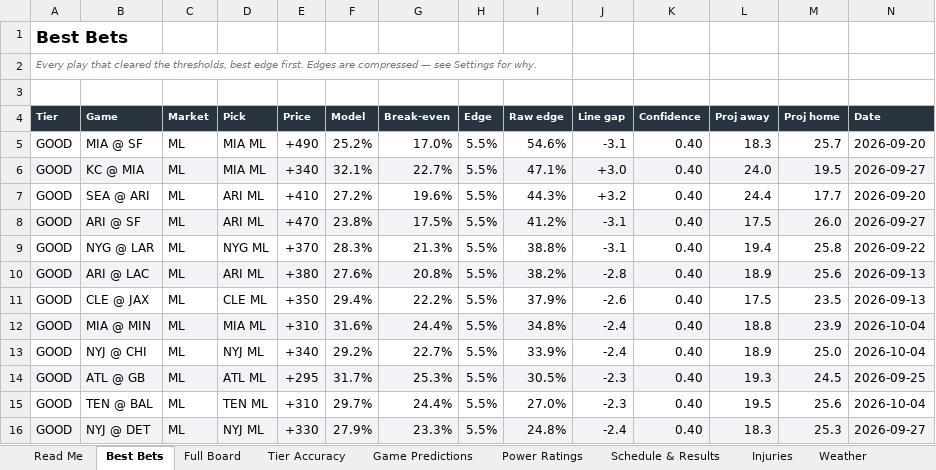
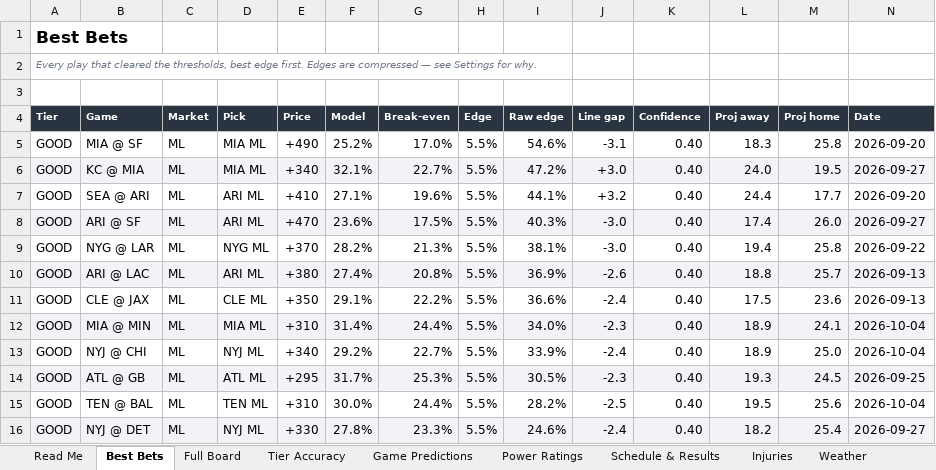
Before and after one commit to CHILLYCHILLY14/nfl-edge, an Excel workbook: NFL_Edge_Model.xlsx, sheet Best Bets, drawn as a sheet; only a part is shown; values as stored, in another font and other column widths than the file's, no borders; table styles not drawn; the diff covers the shown part only; the diff names each change by its address in the sheet, - before the commit and + after, or states it on an @@ line.

```diff
--- a/NFL_Edge_Model.xlsx (sheet Best Bets)
+++ b/NFL_Edge_Model.xlsx (sheet Best Bets)
-M5 (Proj home): 25.7
+M5 (Proj home): 25.8
-I6 (Raw edge): 47.1%
+I6 (Raw edge): 47.2%
-F7 (Model): 27.2%
+F7 (Model): 27.1%
-I7 (Raw edge): 44.3%
+I7 (Raw edge): 44.1%
-F8 (Model): 23.8%
+F8 (Model): 23.6%
-I8 (Raw edge): 41.2%
+I8 (Raw edge): 40.3%
-J8:J9 (Line gap): -3.1
+J8:J9 (Line gap): -3.0
-L8 (Proj away): 17.5
+L8 (Proj away): 17.4
-F9 (Model): 28.3%
+F9 (Model): 28.2%
-I9 (Raw edge): 38.8%
+I9 (Raw edge): 38.1%
-F10 (Model): 27.6%
+F10 (Model): 27.4%
-I10 (Raw edge): 38.2%
+I10 (Raw edge): 36.9%
-J10 (Line gap): -2.8
+J10 (Line gap): -2.6
-L10 (Proj away): 18.9
+L10 (Proj away): 18.8
-M10 (Proj home): 25.6
+M10 (Proj home): 25.7
-F11 (Model): 29.4%
+F11 (Model): 29.1%
-I11 (Raw edge): 37.9%
+I11 (Raw edge): 36.6%
-J11 (Line gap): -2.6
+J11 (Line gap): -2.4
-M11 (Proj home): 23.5
+M11 (Proj home): 23.6
-F12 (Model): 31.6%
+F12 (Model): 31.4%
-I12 (Raw edge): 34.8%
+I12 (Raw edge): 34.0%
-J12 (Line gap): -2.4
+J12 (Line gap): -2.3
-L12 (Proj away): 18.8
+L12 (Proj away): 18.9
-M12 (Proj home): 23.9
+M12 (Proj home): 24.1
-F15 (Model): 29.7%
+F15 (Model): 30.0%
-I15 (Raw edge): 27.0%
+I15 (Raw edge): 28.2%
-J15 (Line gap): -2.3
+J15 (Line gap): -2.5
-F16 (Model): 27.9%
+F16 (Model): 27.8%
-I16 (Raw edge): 24.8%
+I16 (Raw edge): 24.6%
-L16 (Proj away): 18.3
+L16 (Proj away): 18.2
-M16 (Proj home): 25.3
+M16 (Proj home): 25.4
```
Also changed, not shown: 5 added rows, 5 removed rows, 11 edited cells and cell formats elsewhere in this sheet, sheet Full Board, sheet Injuries, sheet Weather, sheet Bet Ledger, sheet Game Predictions, sheet Schedule & Results, 3 more sheets, 21 other files.
